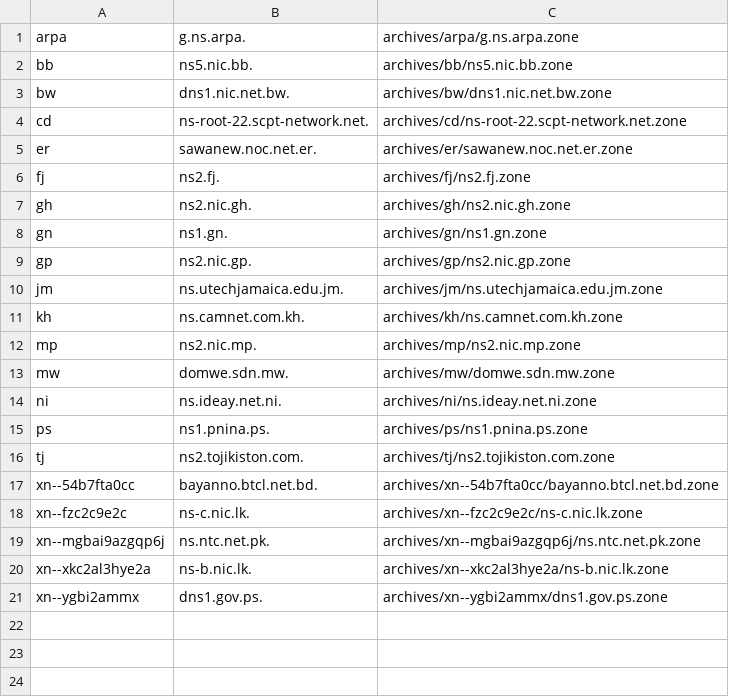
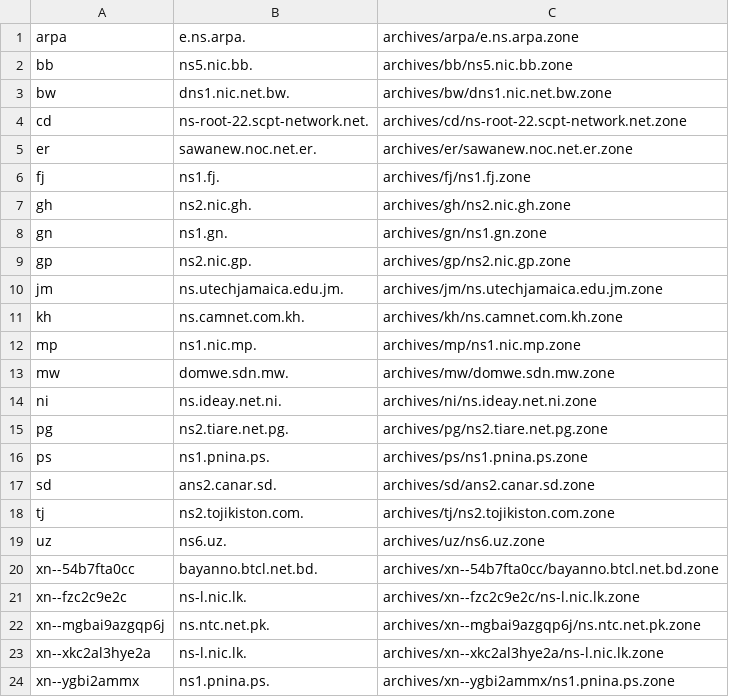
Before and after one commit to flotwig/TLDR-2, a TSV file: transferable_zones.tsv, drawn as a sheet.

```diff
--- a/transferable_zones.tsv
+++ b/transferable_zones.tsv
@@ -1,2 +1,2 @@
-arpa	g.ns.arpa.	archives/arpa/g.ns.arpa.zone
+arpa	e.ns.arpa.	archives/arpa/e.ns.arpa.zone
 bb	ns5.nic.bb.	archives/bb/ns5.nic.bb.zone
@@ -5,3 +5,3 @@ cd	ns-root-22.scpt-network.net.	archives/cd/ns-root-22.scpt-network.net.zone
 er	sawanew.noc.net.er.	archives/er/sawanew.noc.net.er.zone
-fj	ns2.fj.	archives/fj/ns2.fj.zone
+fj	ns1.fj.	archives/fj/ns1.fj.zone
 gh	ns2.nic.gh.	archives/gh/ns2.nic.gh.zone
@@ -11,11 +11,14 @@ jm	ns.utechjamaica.edu.jm.	archives/jm/ns.utechjamaica.edu.jm.zone
 kh	ns.camnet.com.kh.	archives/kh/ns.camnet.com.kh.zone
-mp	ns2.nic.mp.	archives/mp/ns2.nic.mp.zone
+mp	ns1.nic.mp.	archives/mp/ns1.nic.mp.zone
 mw	domwe.sdn.mw.	archives/mw/domwe.sdn.mw.zone
 ni	ns.ideay.net.ni.	archives/ni/ns.ideay.net.ni.zone
+pg	ns2.tiare.net.pg.	archives/pg/ns2.tiare.net.pg.zone
 ps	ns1.pnina.ps.	archives/ps/ns1.pnina.ps.zone
+sd	ans2.canar.sd.	archives/sd/ans2.canar.sd.zone
 tj	ns2.tojikiston.com.	archives/tj/ns2.tojikiston.com.zone
+uz	ns6.uz.	archives/uz/ns6.uz.zone
 xn--54b7fta0cc	bayanno.btcl.net.bd.	archives/xn--54b7fta0cc/bayanno.btcl.net.bd.zone
-xn--fzc2c9e2c	ns-c.nic.lk.	archives/xn--fzc2c9e2c/ns-c.nic.lk.zone
+xn--fzc2c9e2c	ns-l.nic.lk.	archives/xn--fzc2c9e2c/ns-l.nic.lk.zone
 xn--mgbai9azgqp6j	ns.ntc.net.pk.	archives/xn--mgbai9azgqp6j/ns.ntc.net.pk.zone
-xn--xkc2al3hye2a	ns-b.nic.lk.	archives/xn--xkc2al3hye2a/ns-b.nic.lk.zone
-xn--ygbi2ammx	dns1.gov.ps.	archives/xn--ygbi2ammx/dns1.gov.ps.zone
+xn--xkc2al3hye2a	ns-l.nic.lk.	archives/xn--xkc2al3hye2a/ns-l.nic.lk.zone
+xn--ygbi2ammx	ns1.pnina.ps.	archives/xn--ygbi2ammx/ns1.pnina.ps.zone
```
Also changed, not shown: 11 other files.
